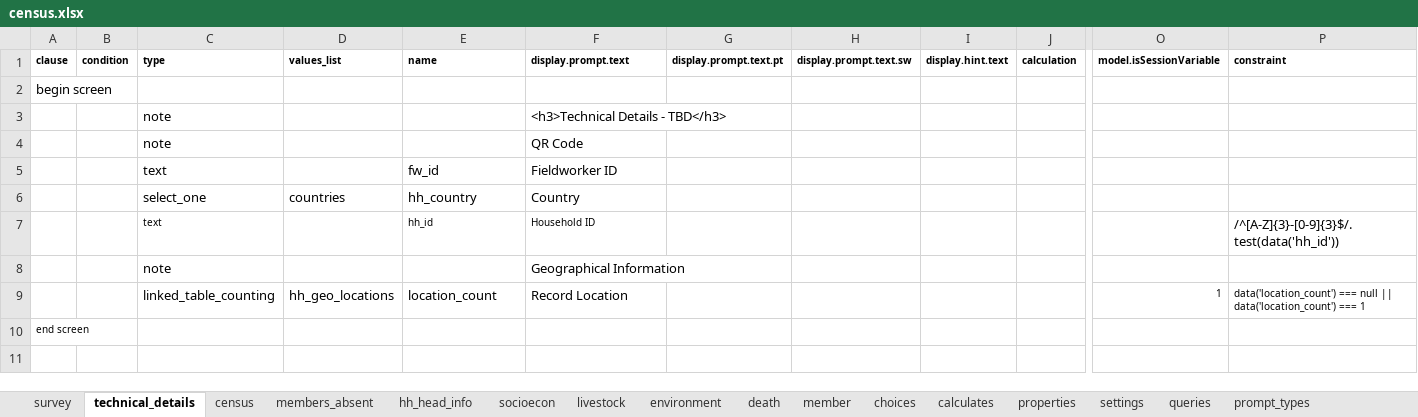
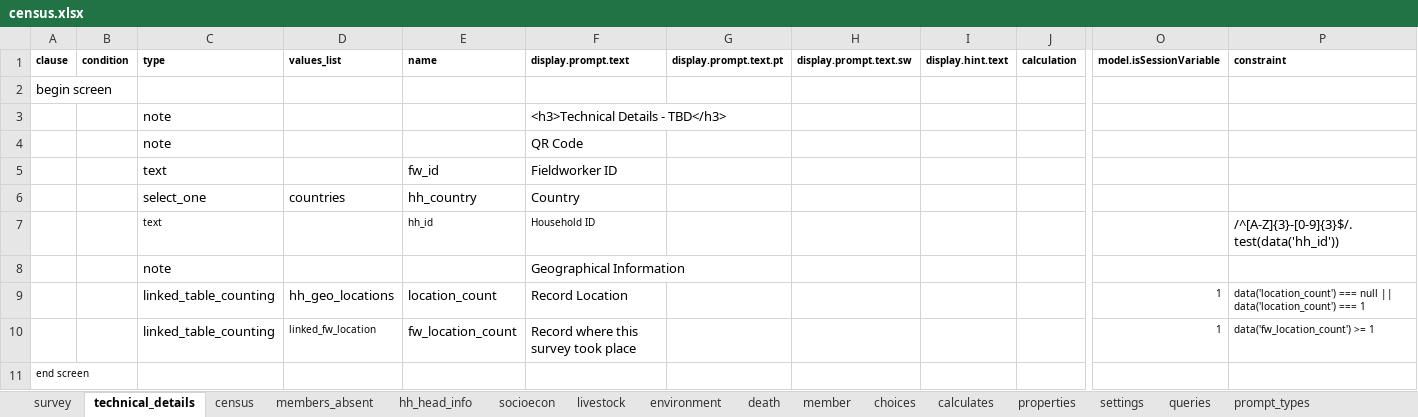
Before and after one commit to linl33/bohemia, an Excel workbook: odkx/forms/census.xlsx, sheet technical_details, drawn as a sheet; only a part is shown, gaps mark what is left out; values as stored, in another font and other column widths than the file's, no borders; conditional formats not drawn; rows hold the shown columns only; the diff names each change by its address in the sheet, - before the commit and + after, or states it on an @@ line.

Commit message:
Add field worker location recording

```diff
--- a/odkx/forms/census.xlsx (sheet technical_details)
+++ b/odkx/forms/census.xlsx (sheet technical_details)
+row 10:  |  | linked_table_counting | linked_fw_location | fw_location_count | Record where this survey took place |  |  |  |  | 1 | data('fw_location_count') >= 1
```
Also changed, not shown: sheet queries, 6 other files.
